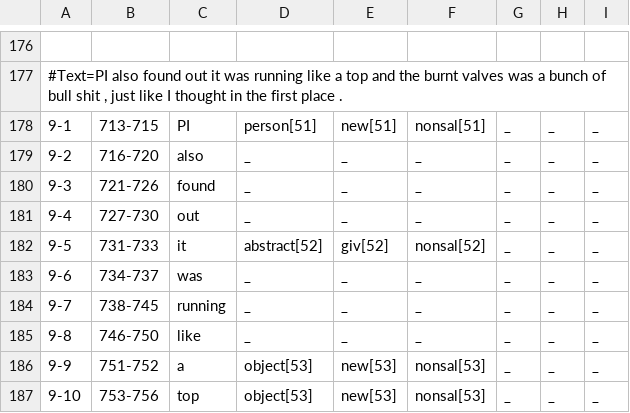
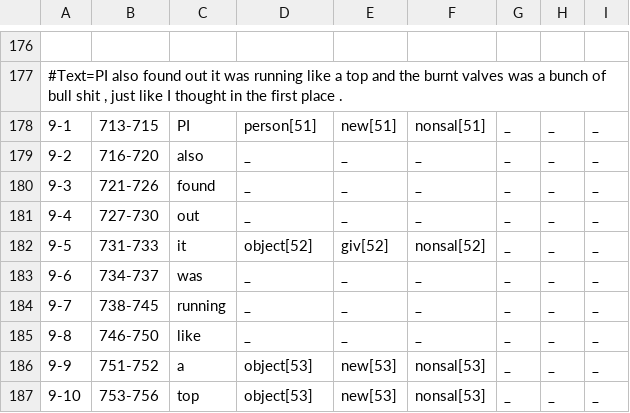
Before and after one commit to gucorpling/gentle, a TSV file: _build/src/tsv/GENTLE_threat_bolin.tsv, drawn as a sheet; only a part is shown, gaps mark what is left out.

Commit message:
fixed errors

```diff
--- a/_build/src/tsv/GENTLE_threat_bolin.tsv
+++ b/_build/src/tsv/GENTLE_threat_bolin.tsv
@@ -181,3 +181,3 @@
 9-4	727-730	out	_	_	_	_	_	_	
-9-5	731-733	it	abstract[52]	giv[52]	nonsal[52]	_	_	_	
+9-5	731-733	it	object[52]	giv[52]	nonsal[52]	_	_	_	
 9-6	734-737	was	_	_	_	_	_	_	
```
